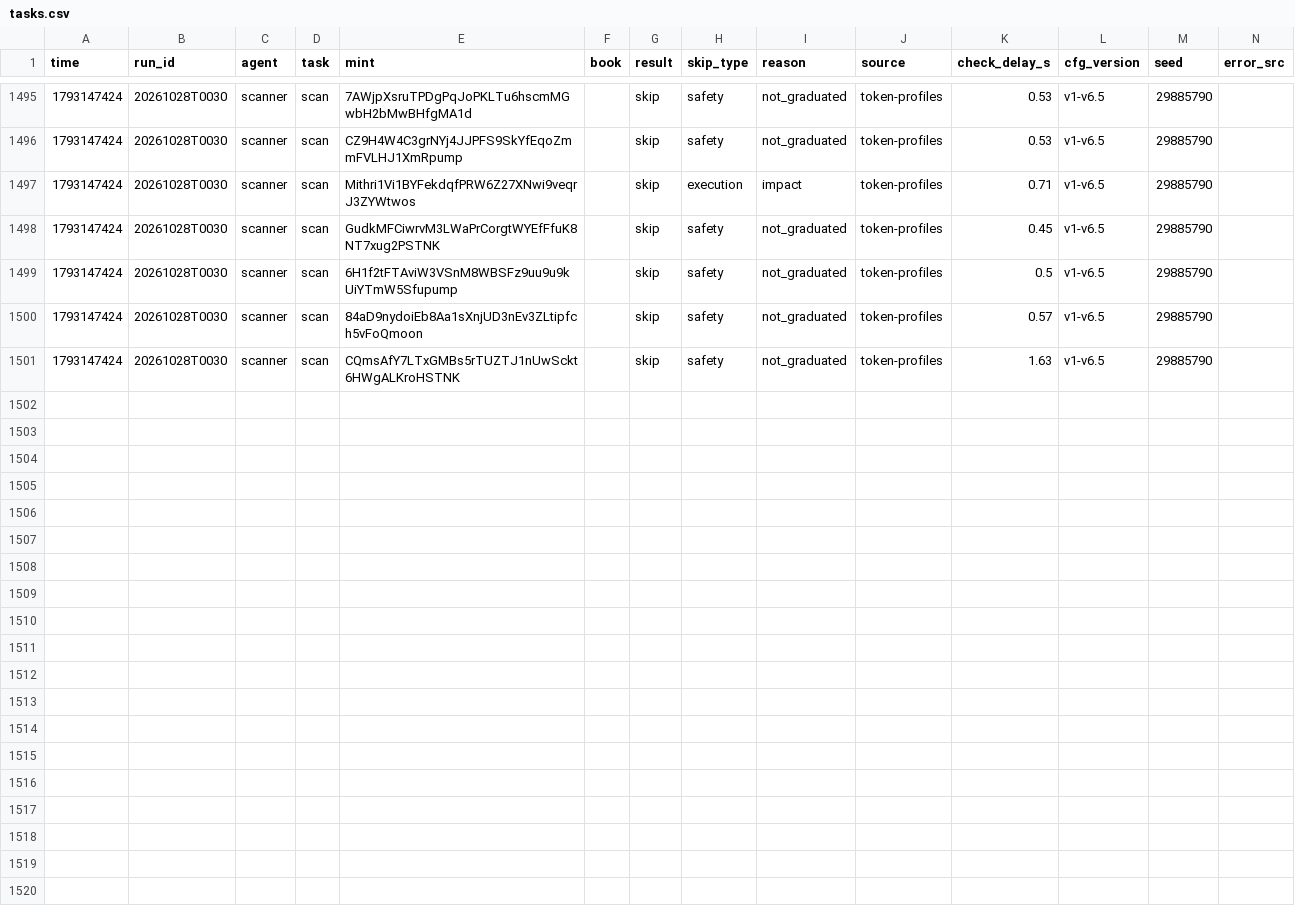
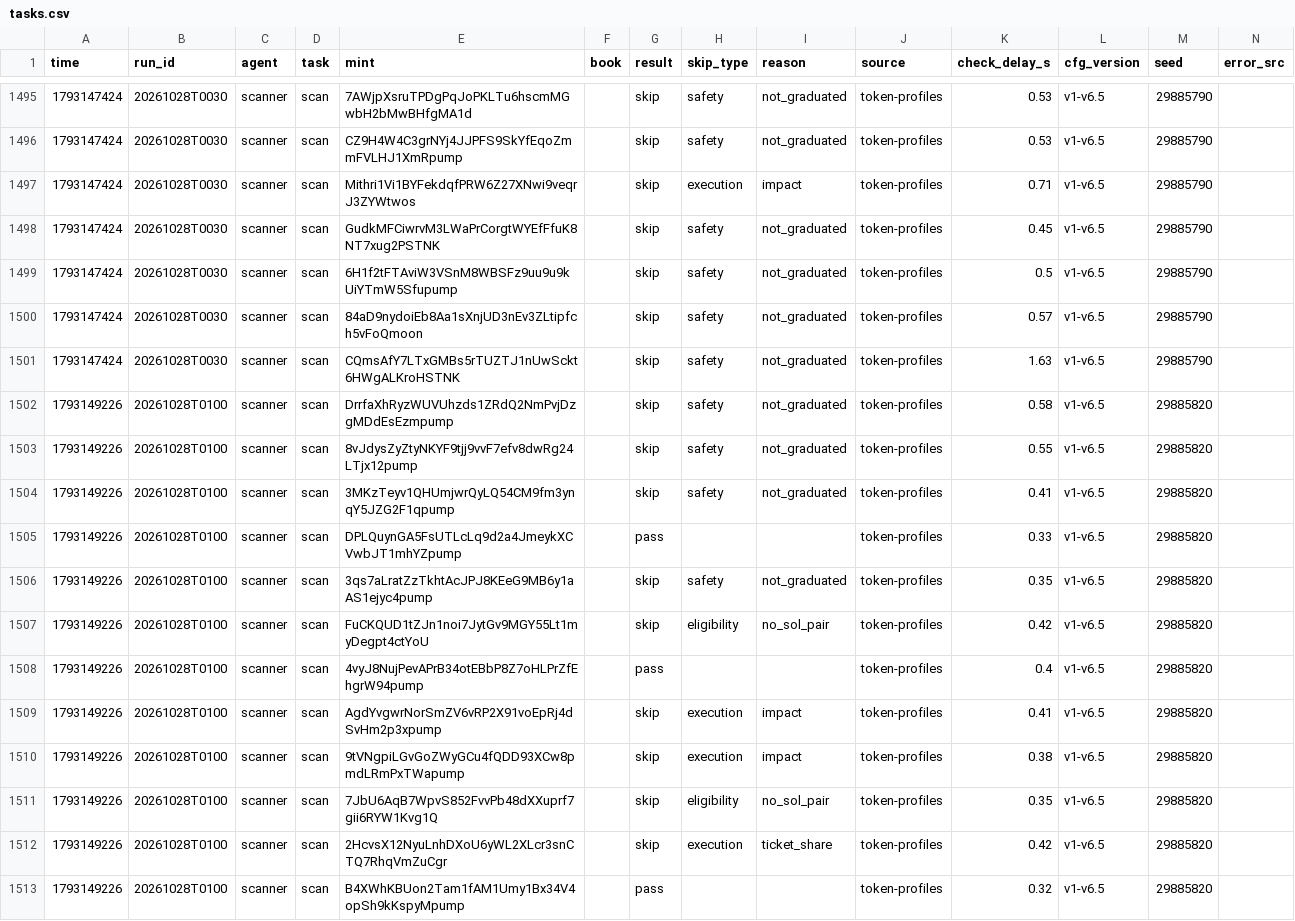
Before and after one commit to Zirqo-Dev/sightline, a CSV file: solana-desk/tasks.csv, drawn as a sheet; only a part is shown, gaps mark what is left out.

```diff
--- a/solana-desk/tasks.csv
+++ b/solana-desk/tasks.csv
@@ -1501 +1501,13 @@ time,run_id,agent,task,mint,book,result,skip_type,reason,source,check_delay_s,cf
 1793147424,20261028T0030,scanner,scan,CQmsAfY7LTxGMBs5rTUZTJ1nUwSckt6HWgALKroHSTNK,,skip,safety,not_graduated,token-profiles,1.63,v1-v6.5,29885790,
+1793149226,20261028T0100,scanner,scan,DrrfaXhRyzWUVUhzds1ZRdQ2NmPvjDzgMDdEsEzmpump,,skip,safety,not_graduated,token-profiles,0.58,v1-v6.5,29885820,
+1793149226,20261028T0100,scanner,scan,8vJdysZyZtyNKYF9tjj9vvF7efv8dwRg24LTjx12pump,,skip,safety,not_graduated,token-profiles,0.55,v1-v6.5,29885820,
+1793149226,20261028T0100,scanner,scan,3MKzTeyv1QHUmjwrQyLQ54CM9fm3ynqY5JZG2F1qpump,,skip,safety,not_graduated,token-profiles,0.41,v1-v6.5,29885820,
+1793149226,20261028T0100,scanner,scan,DPLQuynGA5FsUTLcLq9d2a4JmeykXCVwbJT1mhYZpump,,pass,,,token-profiles,0.33,v1-v6.5,29885820,
+1793149226,20261028T0100,scanner,scan,3qs7aLratZzTkhtAcJPJ8KEeG9MB6y1aAS1ejyc4pump,,skip,safety,not_graduated,token-profiles,0.35,v1-v6.5,29885820,
+1793149226,20261028T0100,scanner,scan,FuCKQUD1tZJn1noi7JytGv9MGY55Lt1myDegpt4ctYoU,,skip,eligibility,no_sol_pair,token-profiles,0.42,v1-v6.5,29885820,
+1793149226,20261028T0100,scanner,scan,4vyJ8NujPevAPrB34otEBbP8Z7oHLPrZfEhgrW94pump,,pass,,,token-profiles,0.4,v1-v6.5,29885820,
+1793149226,20261028T0100,scanner,scan,AgdYvgwrNorSmZV6vRP2X91voEpRj4dSvHm2p3xpump,,skip,execution,impact,token-profiles,0.41,v1-v6.5,29885820,
+1793149226,20261028T0100,scanner,scan,9tVNgpiLGvGoZWyGCu4fQDD93XCw8pmdLRmPxTWapump,,skip,execution,impact,token-profiles,0.38,v1-v6.5,29885820,
+1793149226,20261028T0100,scanner,scan,7JbU6AqB7WpvS852FvvPb48dXXuprf7gii6RYW1Kvg1Q,,skip,eligibility,no_sol_pair,token-profiles,0.35,v1-v6.5,29885820,
+1793149226,20261028T0100,scanner,scan,2HcvsX12NyuLnhDXoU6yWL2XLcr3snCTQ7RhqVmZuCgr,,skip,execution,ticket_share,token-profiles,0.42,v1-v6.5,29885820,
+1793149226,20261028T0100,scanner,scan,B4XWhKBUon2Tam1fAM1Umy1Bx34V4opSh9kKspyMpump,,pass,,,token-profiles,0.32,v1-v6.5,29885820,
```
Also changed, not shown: 2 other files.
